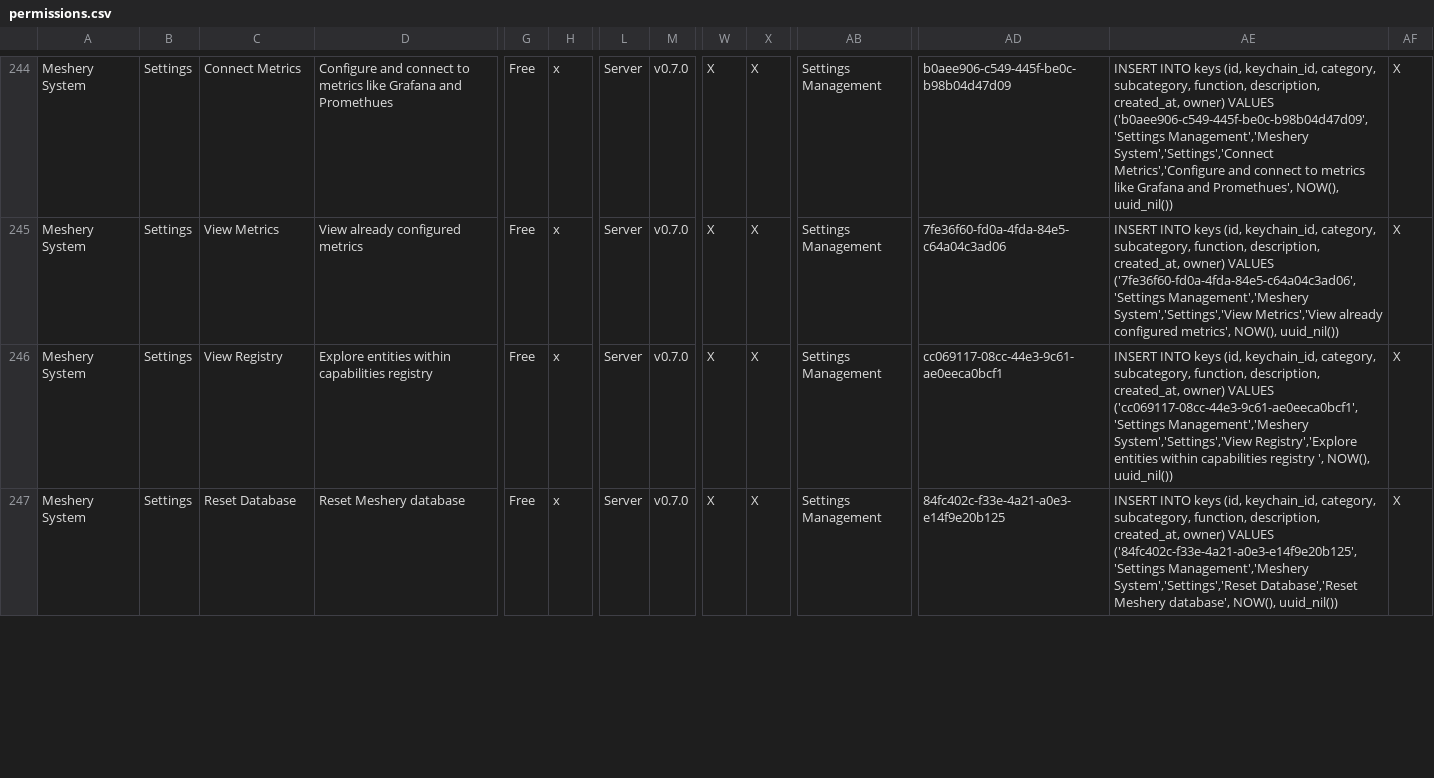
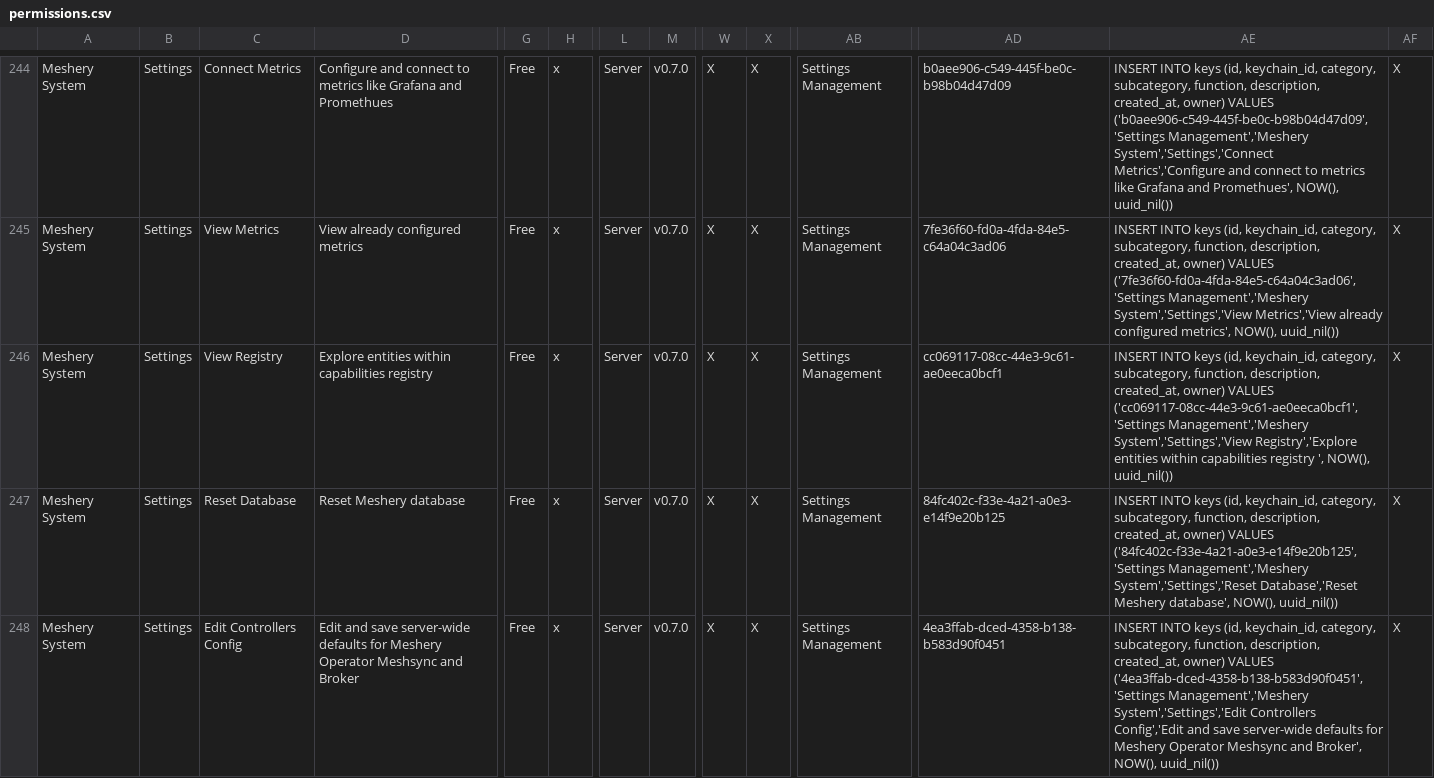
Before and after one commit to meshery/schemas, a CSV file: build/permissions.csv, drawn as a sheet; only a part is shown, gaps mark what is left out; rows hold the shown columns only; the diff covers the shown part only; the diff names each change by its address in the sheet, - before the commit and + after, or states it on an @@ line.

Commit message:
chore: refresh permissions from canonical Google Sheet
Signed-off-by: alexquincy <227241865+alexquincy@users.noreply.github.com>

```diff
--- a/build/permissions.csv
+++ b/build/permissions.csv
+row 248: Meshery System | Settings | Edit Controllers Config | Edit and save server-wide defaults for Meshery Operator Meshsync and Broker | Free | x | Server | v0.7.0 | X | X | Settings Management | 4ea3ffab-dced-4358-b138-b583d90f0451 | INSERT INTO keys (id, keychain_id, category, subcategory, function, description, created_at, owner) VALUES ('4ea3ffab-dced-4358-b138-b583d90f0451','Settings Management','Meshery System','Settings','Edit Controllers Config','Edit and save server-wide defaults for Meshery Operator Meshsync and Broker', NOW(), uuid_nil()) | X
```
Also changed, not shown: 1 edited cell elsewhere in this file.
